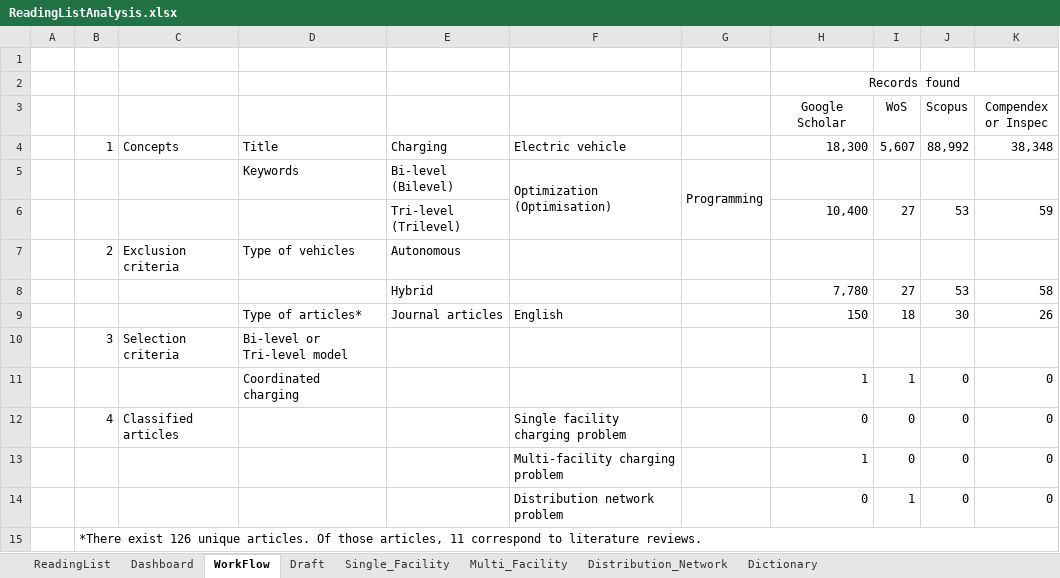
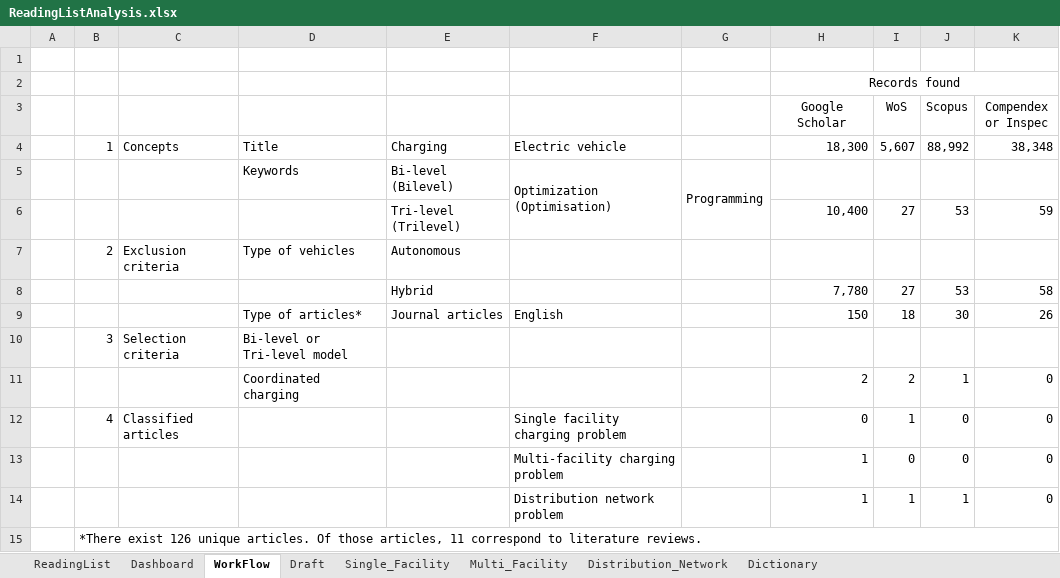
Before and after one commit to LuisRojo-Gonzalez/Coordinated-Charging-Literature-Review, an Excel workbook: ReadingListAnalysis.xlsx, sheet WorkFlow, drawn as a sheet; values as stored, in another font and other column widths than the file's, no borders; charts and pictures not drawn; removed rows and columns are numbered as before the commit, all else as after; the diff names each change by its address in the sheet, - before the commit and + after, or states it on an @@ line.

```diff
--- a/ReadingListAnalysis.xlsx (sheet WorkFlow)
+++ b/ReadingListAnalysis.xlsx (sheet WorkFlow)
-row 11:  |  |  | Coordinated charging |  |  |  | 1 | 1 | 0 | 0
+row 11:  |  |  | Coordinated charging |  |  |  | 2 | 2 | 1 | 0
-I12 (WoS): 0
+I12 (WoS): 1
-H14 (Google Scholar): 0
+H14 (Google Scholar): 1
-J14 (Scopus): 0
+J14 (Scopus): 1
```
Also changed, not shown: sheet Distribution_Network, sheet Draft, sheet Single_Facility, sheet ReadingList, sheet Dashboard, sheet Multi_Facility, charts or pictures.
